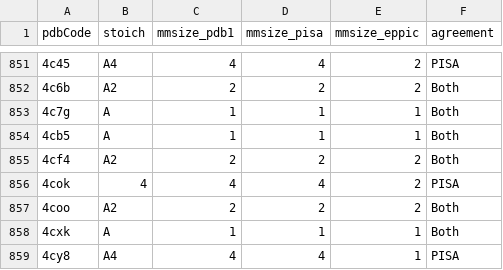
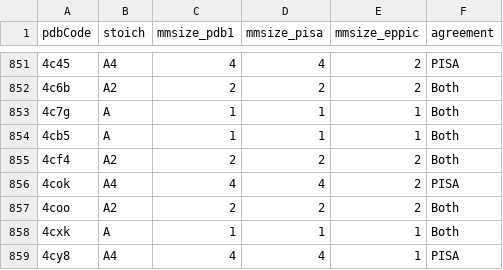
Before and after one commit to rcsb/symmetry-benchmark, a CSV file: quaternary_assemblies_benchmark/benchmark-eppic_pisa_pdb1.csv, drawn as a sheet; only a part is shown, gaps mark what is left out.

Commit message:
Fix typo in 4cok stoichiometry
Should be A4 (was '4')

```diff
--- a/quaternary_assemblies_benchmark/benchmark-eppic_pisa_pdb1.csv
+++ b/quaternary_assemblies_benchmark/benchmark-eppic_pisa_pdb1.csv
@@ -855,3 +855,3 @@ pdbCode,stoich,mmsize_pdb1,mmsize_pisa,mmsize_eppic,agreement
 4cf4,A2,2,2,2,Both
-4cok,4,4,4,2,PISA
+4cok,A4,4,4,2,PISA
 4coo,A2,2,2,2,Both
```
